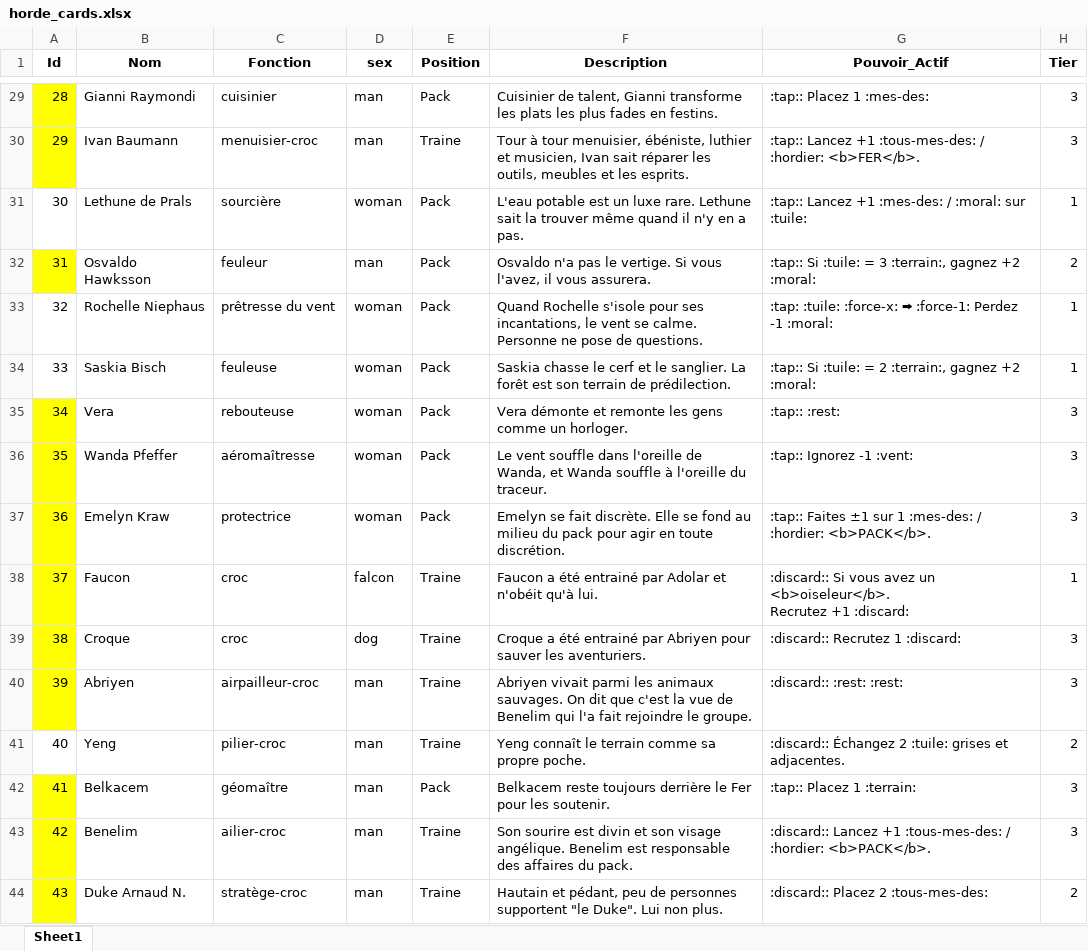
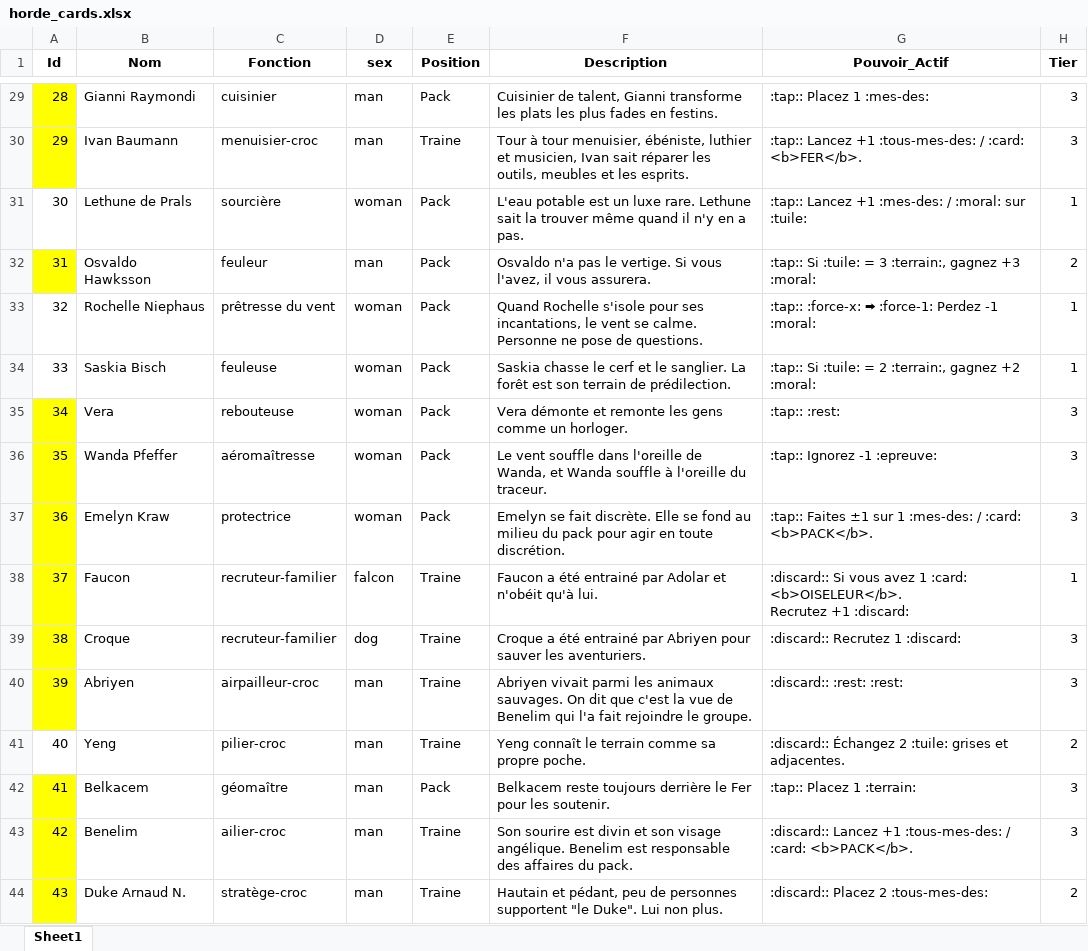
Before and after one commit to davidoliviersaban/windwalkers-cardgame, an Excel workbook: src/resources/horde_cards.xlsx, sheet Sheet1, drawn as a sheet; only a part is shown, gaps mark what is left out; values as stored, in another font and other column widths than the file's, no borders; ↵ is a line break in a cell; the diff covers the shown part only; the diff names each change by its address in the sheet, - before the commit and + after, or states it on an @@ line.

```diff
--- a/src/resources/horde_cards.xlsx (sheet Sheet1)
+++ b/src/resources/horde_cards.xlsx (sheet Sheet1)
-G30 (Pouvoir_Actif): …:tous-mes-des: / :hordier: <b>FER</b>.
+G30 (Pouvoir_Actif): …:tous-mes-des: / :card: <b>FER</b>.
-G32 (Pouvoir_Actif): …:terrain:, gagnez +2 :moral:
+G32 (Pouvoir_Actif): …:terrain:, gagnez +3 :moral:
-G33 (Pouvoir_Actif): :tap: :tuile: :force-x: ⮕…
+G33 (Pouvoir_Actif): :tap:: :force-x: ⮕…
-G36 (Pouvoir_Actif): :tap:: Ignorez -1 :vent:
+G36 (Pouvoir_Actif): :tap:: Ignorez -1 :epreuve:
-G37 (Pouvoir_Actif): …:mes-des: / :hordier: <b>PACK</b>.
+G37 (Pouvoir_Actif): …:mes-des: / :card: <b>PACK</b>.
-C38:C39 (Fonction): croc
+C38:C39 (Fonction): recruteur-familier
-G38 (Pouvoir_Actif): …vous avez un <b>oiseleur</b>. ↵ Recrutez +1…
+G38 (Pouvoir_Actif): …vous avez 1 :card: <b>OISELEUR</b>. ↵ Recrutez +1…
-G43 (Pouvoir_Actif): …:tous-mes-des: / :hordier: <b>PACK</b>.
+G43 (Pouvoir_Actif): …:tous-mes-des: / :card: <b>PACK</b>.
```
Also changed, not shown: 46 edited cells elsewhere in this sheet, 23 other files.
